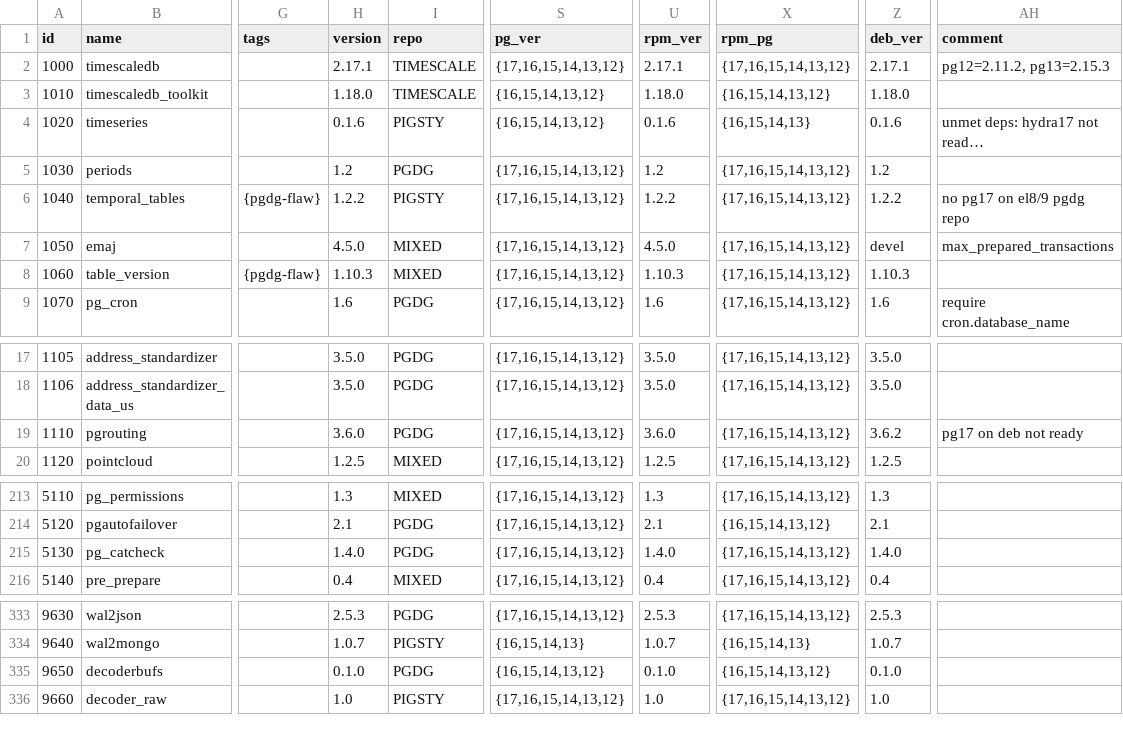
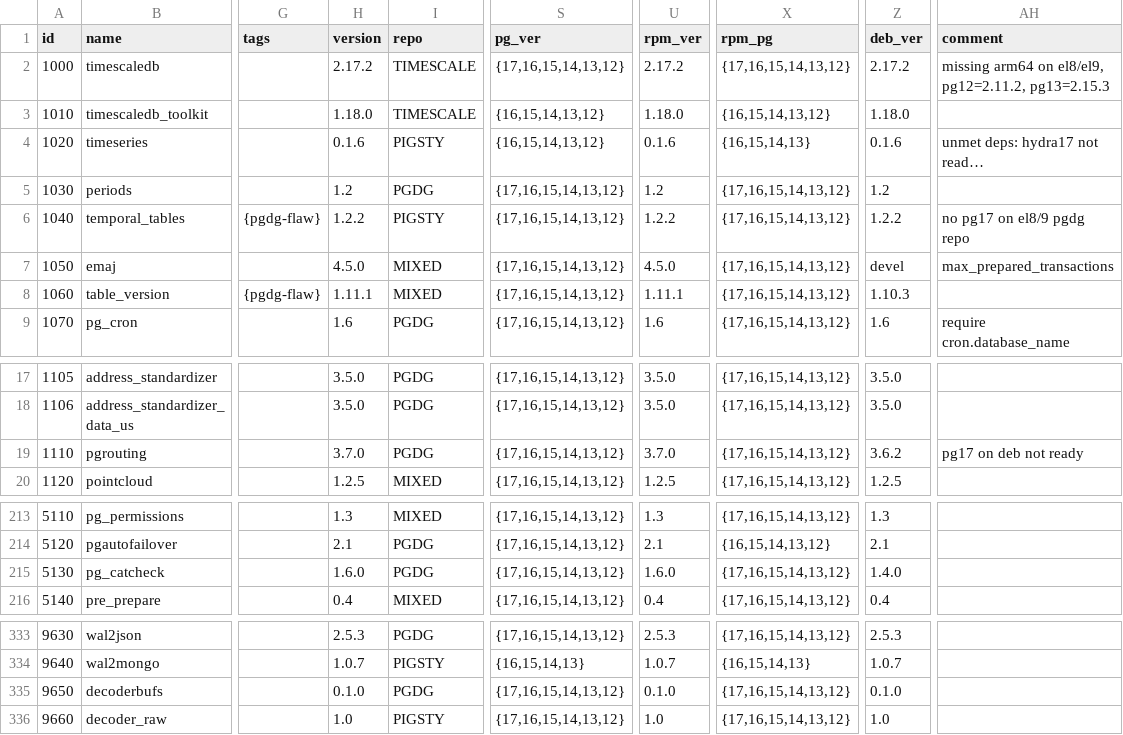
Before and after one commit to pgsty/extension, a CSV file: data/pigsty.csv, drawn as a sheet; only a part is shown, gaps mark what is left out; long unchanged cells end in …; the diff names each change by its address in the sheet, - before the commit and + after, or states it on an @@ line.

Commit message:
bump some extensions rpm to the latest version

```diff
--- a/data/pigsty.csv
+++ b/data/pigsty.csv
-H2 (version): 2.17.1
+H2 (version): 2.17.2
-U2 (rpm_ver): 2.17.1
+U2 (rpm_ver): 2.17.2
-Z2 (deb_ver): 2.17.1
+Z2 (deb_ver): 2.17.2
-AH2 (comment): pg12=2.11.2, pg13=2.15.3
+AH2 (comment): missing arm64 on el8/el9, pg12=2.11.2, pg13=2.15.3
-H8 (version): 1.10.3
+H8 (version): 1.11.1
-U8 (rpm_ver): 1.10.3
+U8 (rpm_ver): 1.11.1
-H19 (version): 3.6.0
+H19 (version): 3.7.0
-U19 (rpm_ver): 3.6.0
+U19 (rpm_ver): 3.7.0
-H215 (version): 1.4.0
+H215 (version): 1.6.0
-U215 (rpm_ver): 1.4.0
+U215 (rpm_ver): 1.6.0
-S335 (pg_ver): {16,15,14,13,12}
+S335 (pg_ver): {17,16,15,14,13,12}
-X335 (rpm_pg): {16,15,14,13,12}
+X335 (rpm_pg): {17,16,15,14,13,12}
```
Also changed, not shown: 14 other files.
